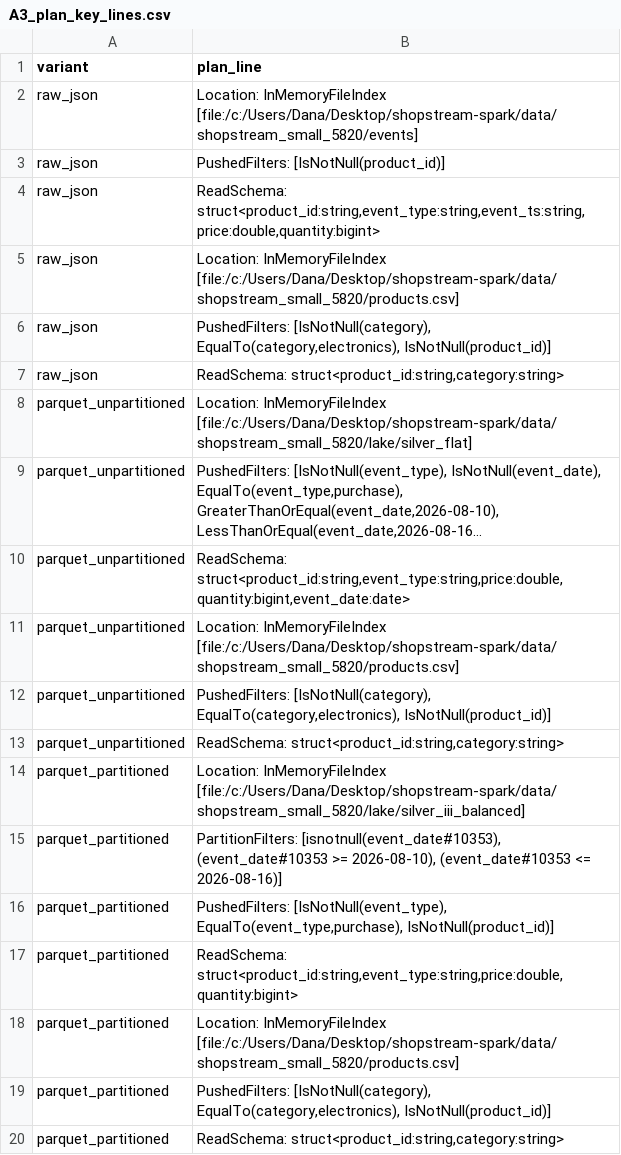
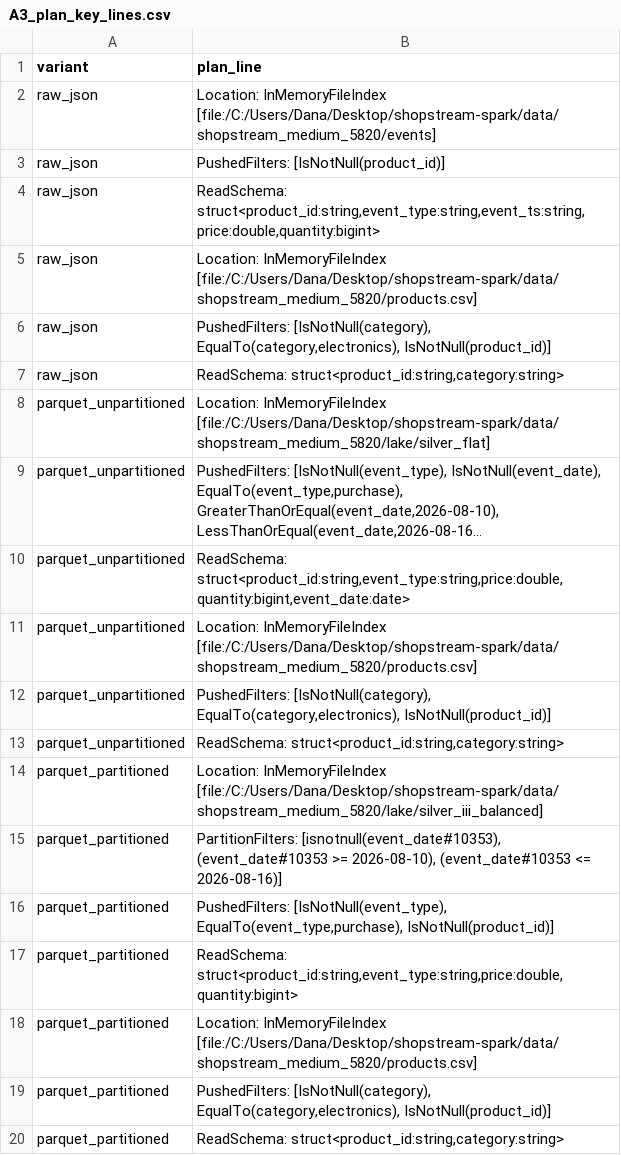
Before and after one commit to danaibaidullina/shopstream-spark, a CSV file: results/A3_plan_key_lines.csv, drawn as a sheet; long unchanged cells end in …; the diff names each change by its address in the sheet, - before the commit and + after, or states it on an @@ line.

```diff
--- a/results/A3_plan_key_lines.csv
+++ b/results/A3_plan_key_lines.csv
-B2 (plan_line): Location: InMemoryFileIndex [file:/c:/Users/Dana/Desktop/shopstream-spark/data/shopstream_small_5820/events]
+B2 (plan_line): Location: InMemoryFileIndex [file:/C:/Users/Dana/Desktop/shopstream-spark/data/shopstream_medium_5820/events]
-B5 (plan_line): Location: InMemoryFileIndex [file:/c:/Users/Dana/Desktop/shopstream-spark/data/shopstream_small_5820/products.csv]
+B5 (plan_line): Location: InMemoryFileIndex [file:/C:/Users/Dana/Desktop/shopstream-spark/data/shopstream_medium_5820/products.csv]
-B8 (plan_line): Location: InMemoryFileIndex [file:/c:/Users/Dana/Desktop/shopstream-spark/data/shopstream_small_5820/lake/silver_flat]
+B8 (plan_line): Location: InMemoryFileIndex [file:/C:/Users/Dana/Desktop/shopstream-spark/data/shopstream_medium_5820/lake/silver_flat]
-B11 (plan_line): Location: InMemoryFileIndex [file:/c:/Users/Dana/Desktop/shopstream-spark/data/shopstream_small_5820/products.csv]
+B11 (plan_line): Location: InMemoryFileIndex [file:/C:/Users/Dana/Desktop/shopstream-spark/data/shopstream_medium_5820/products.csv]
-B14 (plan_line): Location: InMemoryFileIndex [file:/c:/Users/Dana/Desktop/shopstream-spark/data/shopstream_small_5820/lake/silver_iii_balanced]
+B14 (plan_line): Location: InMemoryFileIndex [file:/C:/Users/Dana/Desktop/shopstream-spark/data/shopstream_medium_5820/lake/silver_iii_balanced]
-B18 (plan_line): Location: InMemoryFileIndex [file:/c:/Users/Dana/Desktop/shopstream-spark/data/shopstream_small_5820/products.csv]
+B18 (plan_line): Location: InMemoryFileIndex [file:/C:/Users/Dana/Desktop/shopstream-spark/data/shopstream_medium_5820/products.csv]
```
Also changed, not shown: results/A2_write_strategies.csv, results/C1_funnel.csv, 30 other files.
